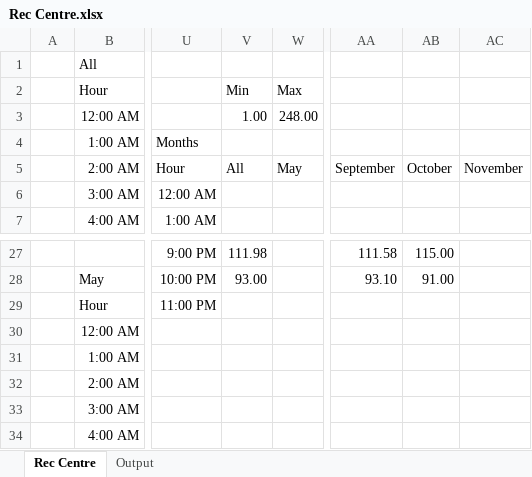
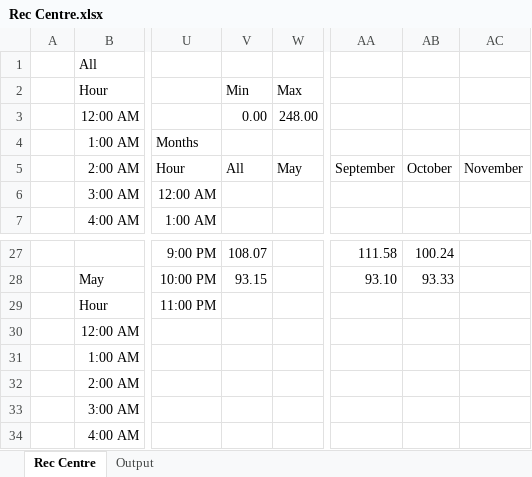
Before and after one commit to Drag0nCodes/UWO-Rec-Centre-Visits, an Excel workbook: RecCentreVisits-pyApp/Rec Centre.xlsx, sheet Rec Centre, drawn as a sheet; only a part is shown, gaps mark what is left out; values as stored, in another font and other column widths than the file's, no borders; charts and pictures and conditional formats not drawn; the diff covers the shown part only; the diff names each change by its address in the sheet, - before the commit and + after, or states it on an @@ line.

```diff
--- a/RecCentreVisits-pyApp/Rec Centre.xlsx (sheet Rec Centre)
+++ b/RecCentreVisits-pyApp/Rec Centre.xlsx (sheet Rec Centre)
-V3 (Min): 1.00
+V3 (Min): 0.00
-V27 (Min): 111.98
+V27 (Min): 108.07
-AB27: 115.00
+AB27: 100.24
-V28 (Min): 93.00
+V28 (Min): 93.15
-AB28: 91.00
+AB28: 93.33
```
Also changed, not shown: 29 added rows, 29 removed rows and 33 edited cells elsewhere in this sheet, sheet Output, charts or pictures, 3 other files.
